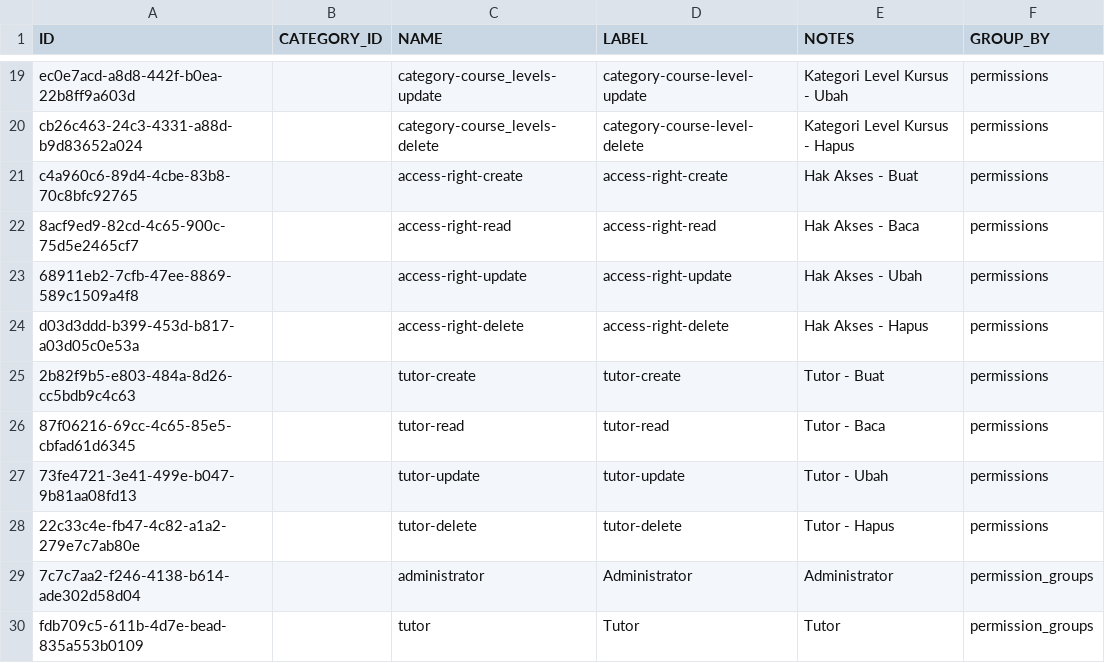
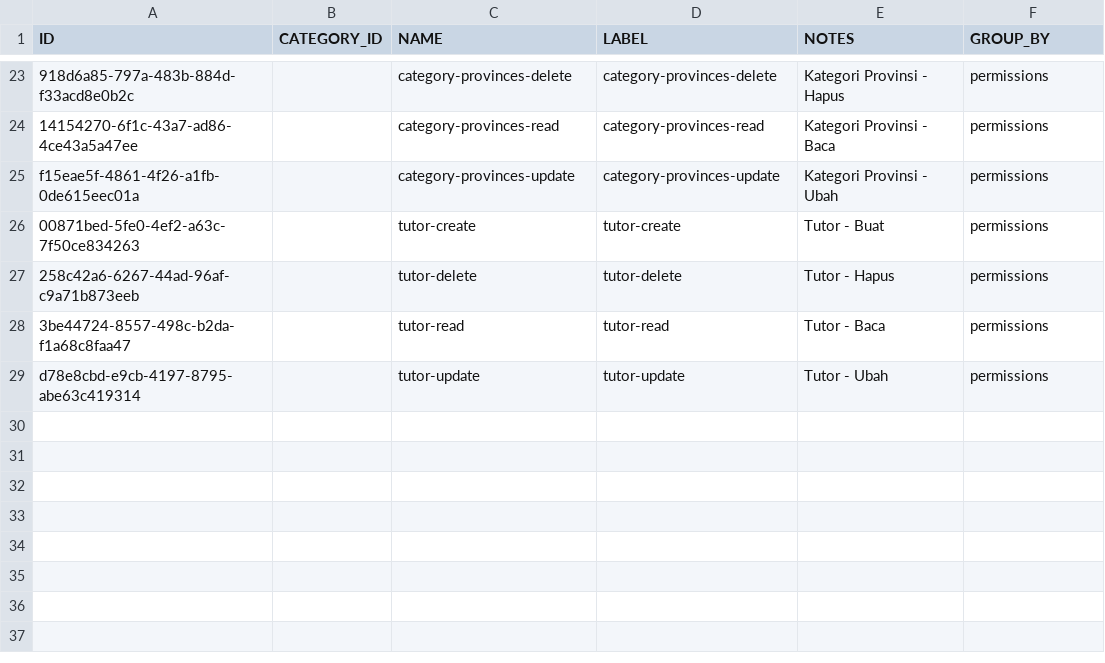
Before and after one commit to irhamsahbana/be-landing, a CSV file: database/csv/categories.csv, drawn as a sheet; only a part is shown, gaps mark what is left out; removed rows and columns are numbered as before the commit, all else as after; the diff covers the shown part only; the diff names each change by its address in the sheet, - before the commit and + after, or states it on an @@ line.

```diff
--- a/database/csv/categories.csv
+++ b/database/csv/categories.csv
-A23 (ID): ec0e7acd-a8d8-442f-b0ea-22b8ff9a603d
+A23 (ID): 918d6a85-797a-483b-884d-f33acd8e0b2c
-C23 (NAME): category-course_levels-update
+C23 (NAME): category-provinces-delete
-D23 (LABEL): category-course-level-update
+D23 (LABEL): category-provinces-delete
-E23 (NOTES): Kategori Level Kursus - Ubah
+E23 (NOTES): Kategori Provinsi - Hapus
-row 20: cb26c463-24c3-4331-a88d-b9d83652a024 |  | category-course_levels-delete | category-course-level-delete | Kategori Level Kursus - Hapus | permissions
-row 21: c4a960c6-89d4-4cbe-83b8-70c8bfc92765 |  | access-right-create | access-right-create | Hak Akses - Buat | permissions
-row 22: 8acf9ed9-82cd-4c65-900c-75d5e2465cf7 |  | access-right-read | access-right-read | Hak Akses - Baca | permissions
-row 23: 68911eb2-7cfb-47ee-8869-589c1509a4f8 |  | access-right-update | access-right-update | Hak Akses - Ubah | permissions
-row 24: d03d3ddd-b399-453d-b817-a03d05c0e53a |  | access-right-delete | access-right-delete | Hak Akses - Hapus | permissions
+row 24: 14154270-6f1c-43a7-ad86-4ce43a5a47ee |  | category-provinces-read | category-provinces-read | Kategori Provinsi - Baca | permissions
+row 25: f15eae5f-4861-4f26-a1fb-0de615eec01a |  | category-provinces-update | category-provinces-update | Kategori Provinsi - Ubah | permissions
-A26 (ID): 2b82f9b5-e803-484a-8d26-cc5bdb9c4c63
+A26 (ID): 00871bed-5fe0-4ef2-a63c-7f50ce834263
+row 27: 258c42a6-6267-44ad-96af-c9a71b873eeb |  | tutor-delete | tutor-delete | Tutor - Hapus | permissions
-A28 (ID): 87f06216-69cc-4c65-85e5-cbfad61d6345
+A28 (ID): 3be44724-8557-498c-b2da-f1a68c8faa47
-A29 (ID): 73fe4721-3e41-499e-b047-9b81aa08fd13
+A29 (ID): d78e8cbd-e9cb-4197-8795-abe63c419314
-row 28: 22c33c4e-fb47-4c82-a1a2-279e7c7ab80e |  | tutor-delete | tutor-delete | Tutor - Hapus | permissions
-row 29: 7c7c7aa2-f246-4138-b614-ade302d58d04 |  | administrator | Administrator | Administrator | permission_groups
-row 30: fdb709c5-611b-4d7e-bead-835a553b0109 |  | tutor | Tutor | Tutor | permission_groups
```
Also changed, not shown: 12 added rows, 8 removed rows and 12 edited cells elsewhere in this file, 6 other files.
